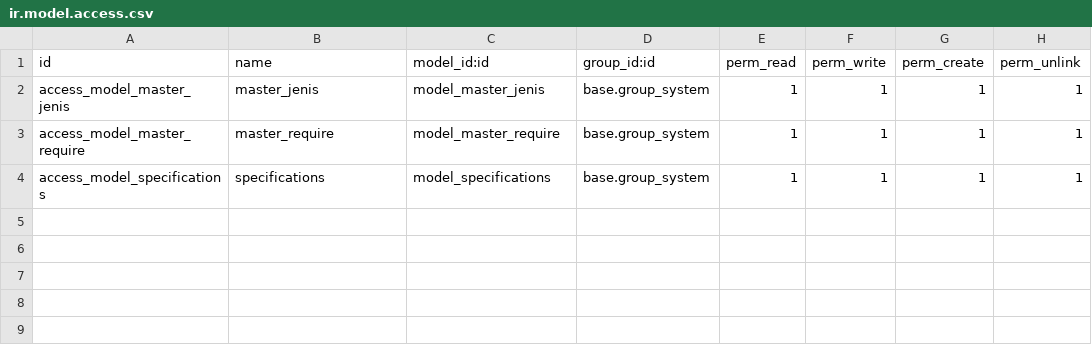
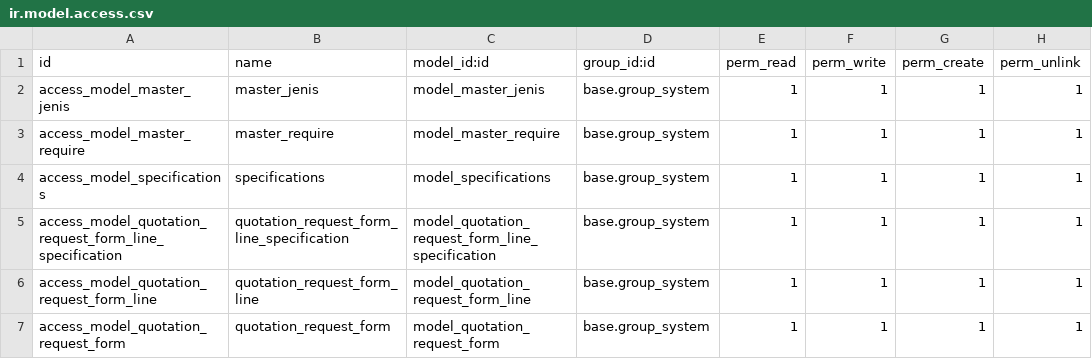
Before and after one commit to ivanvincent/odoo_14_altinexpd, a CSV file: master_specifications/security/ir.model.access.csv, drawn as a sheet; the diff names each change by its address in the sheet, - before the commit and + after, or states it on an @@ line.

```diff
--- a/master_specifications/security/ir.model.access.csv
+++ b/master_specifications/security/ir.model.access.csv
+row 5: access_model_quotation_request_form_line_specification | quotation_request_form_line_specification | model_quotation_request_form_line_specification | base.group_system | 1 | 1 | 1 | 1
+row 6: access_model_quotation_request_form_line | quotation_request_form_line | model_quotation_request_form_line | base.group_system | 1 | 1 | 1 | 1
+row 7: access_model_quotation_request_form | quotation_request_form | model_quotation_request_form | base.group_system | 1 | 1 | 1 | 1
```
Also changed, not shown: 7 other files.
